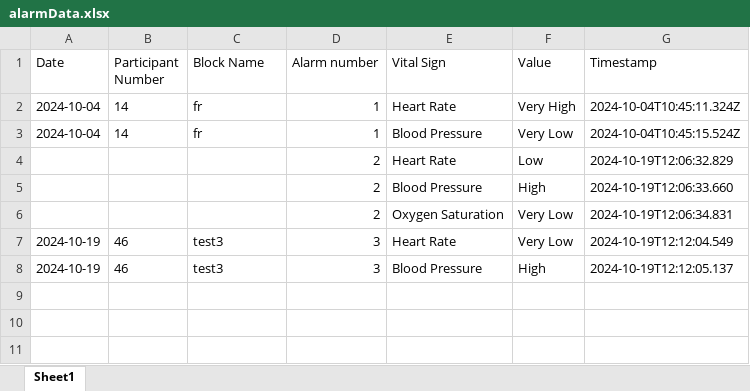
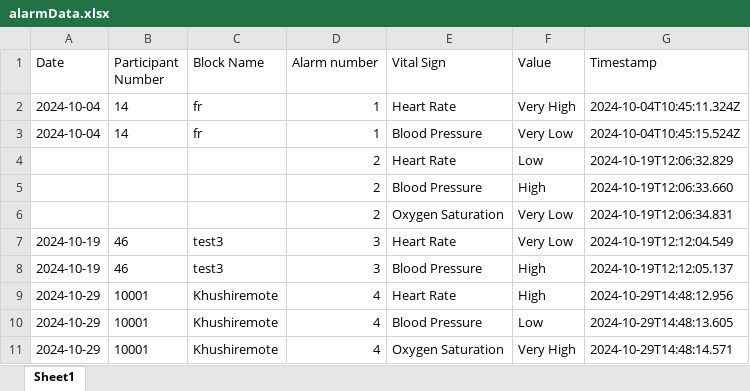
Before and after one commit to khushi-naik/probe-interface, an Excel workbook: alarmData.xlsx, sheet Sheet1, drawn as a sheet; values as stored, in another font and other column widths than the file's, no borders; the diff names each change by its address in the sheet, - before the commit and + after, or states it on an @@ line.

```diff
--- a/alarmData.xlsx (sheet Sheet1)
+++ b/alarmData.xlsx (sheet Sheet1)
+row 9: 2024-10-29 | 10001 | Khushiremote | 4 | Heart Rate | High | 2024-10-29T14:48:12.956
+row 10: 2024-10-29 | 10001 | Khushiremote | 4 | Blood Pressure | Low | 2024-10-29T14:48:13.605
+row 11: 2024-10-29 | 10001 | Khushiremote | 4 | Oxygen Saturation | Very High | 2024-10-29T14:48:14.571
```
Also changed, not shown: 4 other files.
